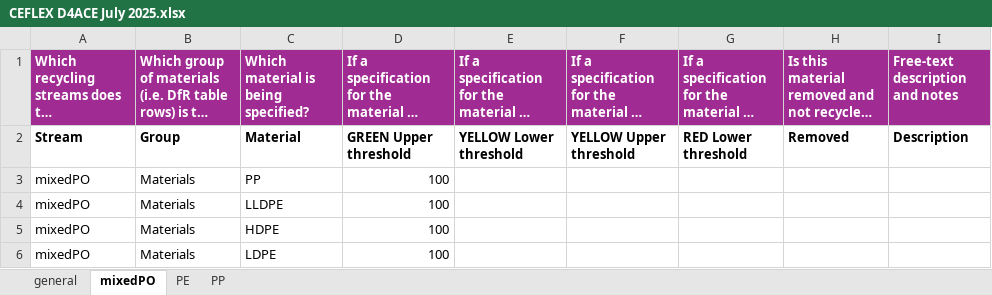
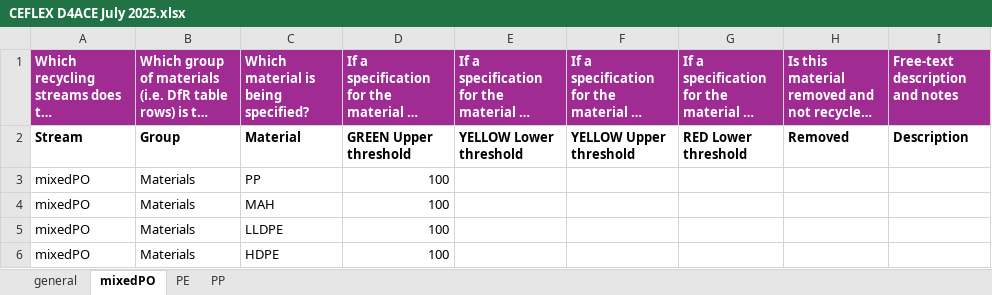
Before and after one commit to CEFLEX-Initiative/recyclability-score-simulation-tool, an Excel workbook: tables/CEFLEX D4ACE July 2025.xlsx, sheet mixedPO, drawn as a sheet; only a part is shown; the shorter side is filled out with more unchanged rows; long unchanged cells end in …; values as stored, in another font and other column widths than the file's, no borders; the diff names each change by its address in the sheet, - before the commit and + after, or states it on an @@ line.

Commit message:
Small fix to correctly deal with PP-g-MAH layers and mixedPO streams

```diff
--- a/tables/CEFLEX D4ACE July 2025.xlsx (sheet mixedPO)
+++ b/tables/CEFLEX D4ACE July 2025.xlsx (sheet mixedPO)
+row 4: mixedPO | Materials | MAH | 100
```
Also changed, not shown: sheet PP, 1 other file.
